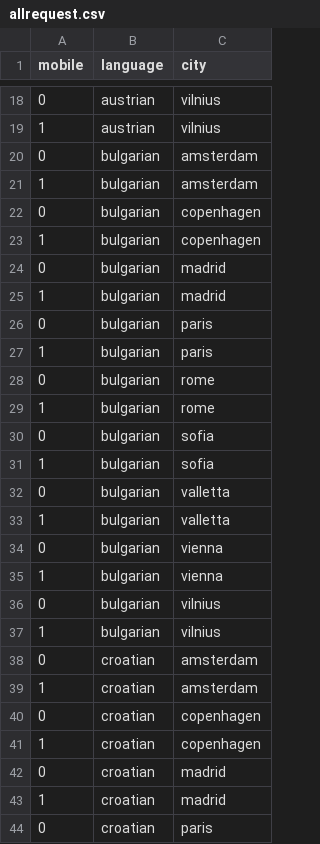
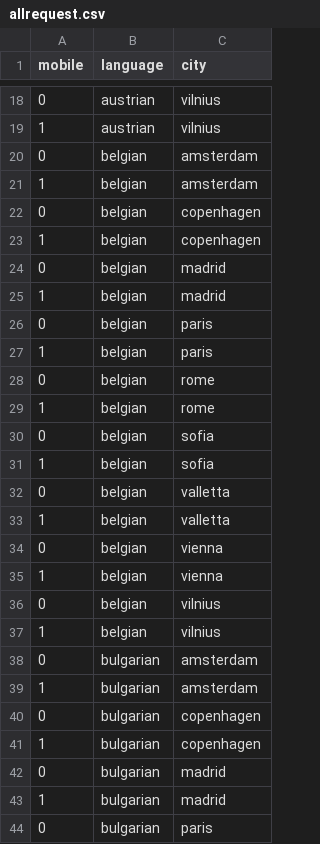
Before and after one commit to leacamusat/Defi-IA-bedbugs, a CSV file: allrequest.csv, drawn as a sheet; only a part is shown, gaps mark what is left out; the shorter side is filled out with more unchanged rows.

```diff
--- a/allrequest.csv
+++ b/allrequest.csv
@@ -19,2 +19,20 @@ mobile,language,city
 1,austrian,vilnius
+0,belgian,amsterdam
+1,belgian,amsterdam
+0,belgian,copenhagen
+1,belgian,copenhagen
+0,belgian,madrid
+1,belgian,madrid
+0,belgian,paris
+1,belgian,paris
+0,belgian,rome
+1,belgian,rome
+0,belgian,sofia
+1,belgian,sofia
+0,belgian,valletta
+1,belgian,valletta
+0,belgian,vienna
+1,belgian,vienna
+0,belgian,vilnius
+1,belgian,vilnius
 0,bulgarian,amsterdam
```
Also changed, not shown: all_our_requests_done.csv.
